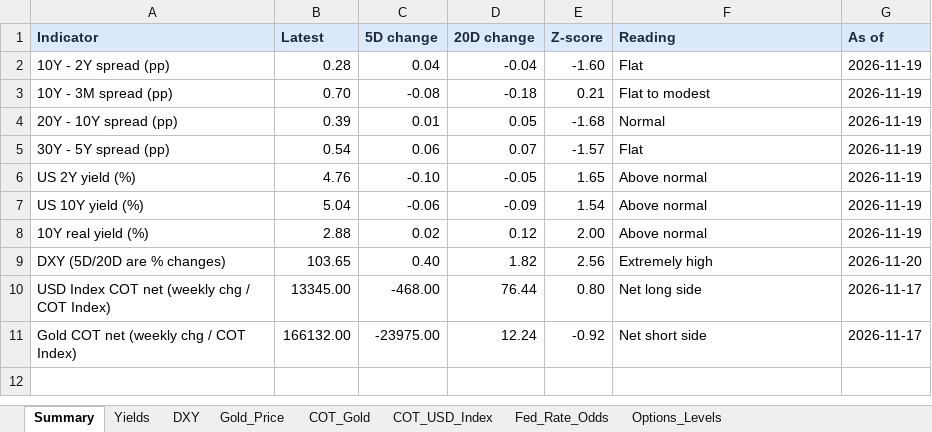
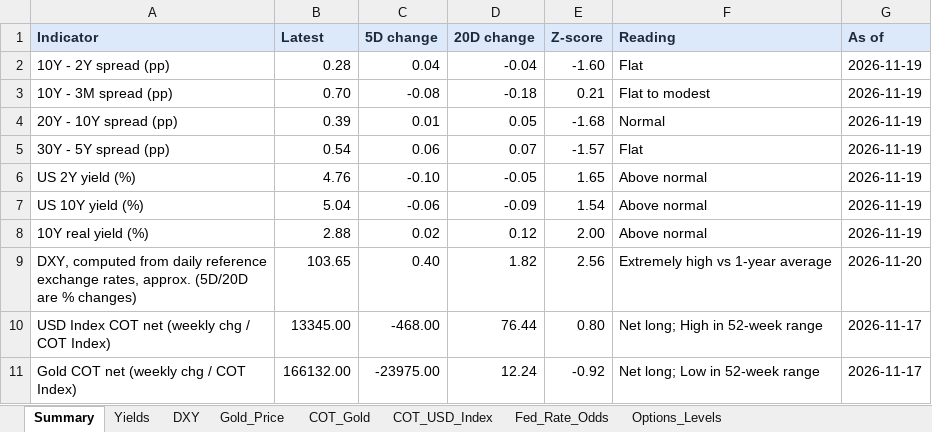
Before and after one commit to velourofficialdev/macro-dashboard, an Excel workbook: Macro_Dashboard.xlsx, sheet Summary, drawn as a sheet; values as stored, in another font and other column widths than the file's, no borders; the diff names each change by its address in the sheet, - before the commit and + after, or states it on an @@ line.

```diff
--- a/Macro_Dashboard.xlsx (sheet Summary)
+++ b/Macro_Dashboard.xlsx (sheet Summary)
-A9 (Indicator): DXY (5D/20D are…
+A9 (Indicator): DXY, computed from daily reference exchange rates, approx. (5D/20D are…
-F9 (Reading): Extremely high
+F9 (Reading): Extremely high vs 1-year average
-F10 (Reading): Net long side
+F10 (Reading): Net long; High in 52-week range
-F11 (Reading): Net short side
+F11 (Reading): Net long; Low in 52-week range
```
Also changed, not shown: sheet COT_USD_Index, sheet COT_Gold, 1 other file.
